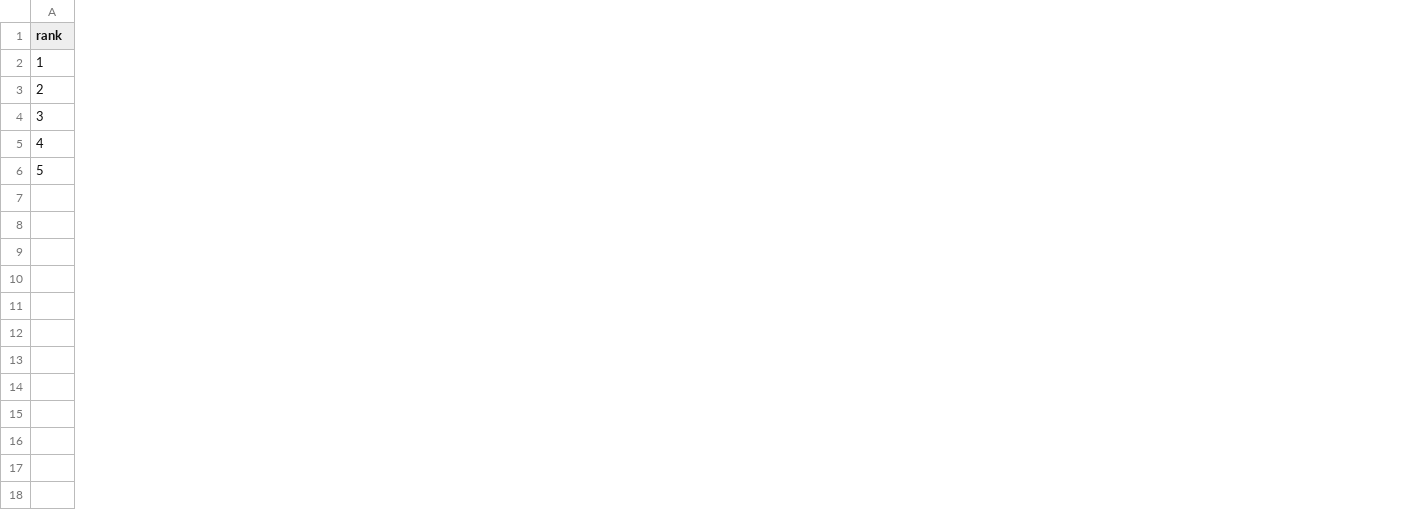
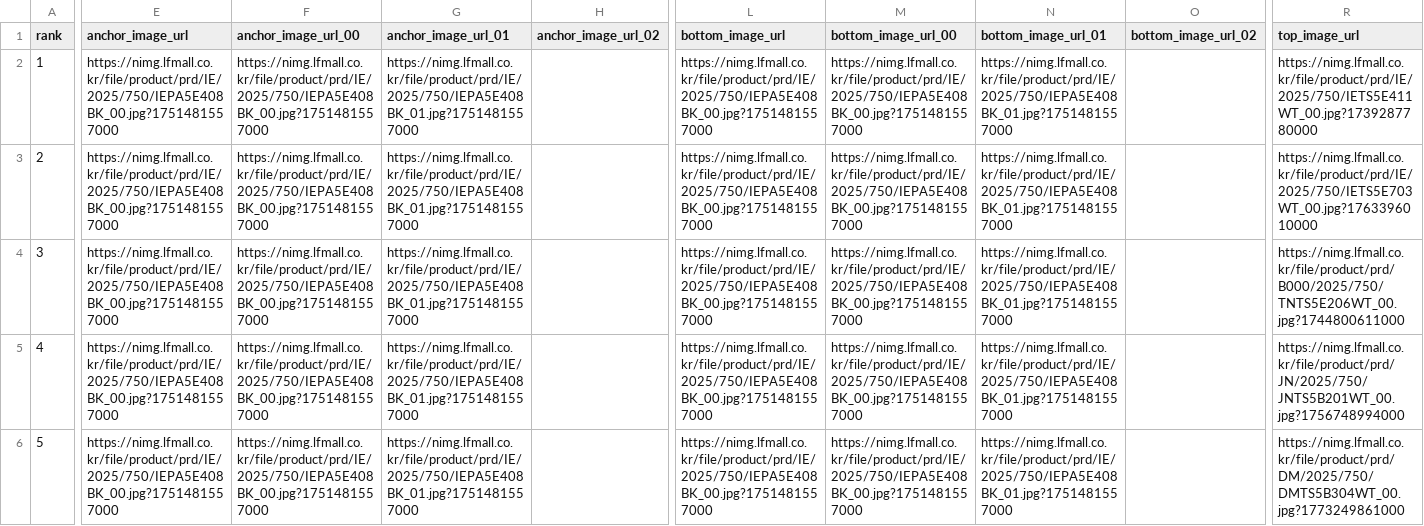
Before and after one commit to hhyyrr0713/PSL, a CSV file: output/recommendations/IEPA5E408BK_set_2piece_recommendations.csv, drawn as a sheet; only a part is shown, gaps mark what is left out; the diff covers the shown part only; the diff names each change by its address in the sheet, - before the commit and + after, or states it on an @@ line.

```diff
--- a/output/recommendations/IEPA5E408BK_set_2piece_recommendations.csv
+++ b/output/recommendations/IEPA5E408BK_set_2piece_recommendations.csv
+column E (anchor_image_url), rows 2-6: all https://nimg.lfmall.co.kr/file/product/prd/IE/2025/750/IEPA5E408BK_00.jpg?1751481557000
+column F (anchor_image_url_00), rows 2-6: all https://nimg.lfmall.co.kr/file/product/prd/IE/2025/750/IEPA5E408BK_00.jpg?1751481557000
+column G (anchor_image_url_01), rows 2-6: all https://nimg.lfmall.co.kr/file/product/prd/IE/2025/750/IEPA5E408BK_01.jpg?1751481557000
+column H (anchor_image_url_02), empty
+column L (bottom_image_url), rows 2-6: all https://nimg.lfmall.co.kr/file/product/prd/IE/2025/750/IEPA5E408BK_00.jpg?1751481557000
+column M (bottom_image_url_00), rows 2-6: all https://nimg.lfmall.co.kr/file/product/prd/IE/2025/750/IEPA5E408BK_00.jpg?1751481557000
+column N (bottom_image_url_01), rows 2-6: all https://nimg.lfmall.co.kr/file/product/prd/IE/2025/750/IEPA5E408BK_01.jpg?1751481557000
+column O (bottom_image_url_02), empty
+column R (top_image_url), rows 2-6: https://nimg.lfmall.co.kr/file/product/prd/IE/2025/750/IETS5E411WT_00.jpg?1739287780000 | https://nimg.lfmall.co.kr/file/product/prd/IE/2025/750/IETS5E703WT_00.jpg?1763396010000 | https://nimg.lfmall.co.kr/file/product/prd/B000/2025/750/TNTS5E206WT_00.jpg?1744800611000 | https://nimg.lfmall.co.kr/file/product/prd/JN/2025/750/JNTS5B201WT_00.jpg?1756748994000 | https://nimg.lfmall.co.kr/file/product/prd/DM/2025/750/DMTS5B304WT_00.jpg?1773249861000
```
Also changed, not shown: 7 added columns elsewhere in this file, output/recommendations/IEPA5E408BK_outer_candidates.csv, output/recommendations/IEPA5E408BK_pair_recommendations.csv, 9 other files.
